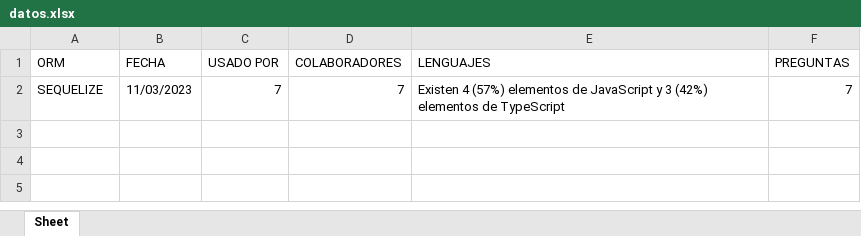
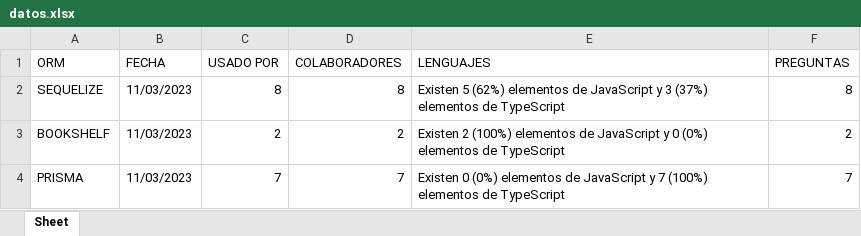
Before and after one commit to fransguevara1999/generadorPython, an Excel workbook: GitHub/datos.xlsx, sheet Sheet, drawn as a sheet; values as stored, in another font and other column widths than the file's, no borders; addresses are those after the commit; the diff names each change by its address in the sheet, - before the commit and + after, or states it on an @@ line.

```diff
--- a/GitHub/datos.xlsx (sheet Sheet)
+++ b/GitHub/datos.xlsx (sheet Sheet)
+row 2: SEQUELIZE | 11/03/2023 | 8 | 8 | Existen 5 (62%) elementos de JavaScript y 3 (37%) elementos de TypeScript | 8
+row 3: BOOKSHELF | 11/03/2023 | 2 | 2 | Existen 2 (100%) elementos de JavaScript y 0 (0%) elementos de TypeScript | 2
-A4 (ORM): SEQUELIZE
+A4 (ORM): PRISMA
-E4 (LENGUAJES): Existen 4 (57%) elementos de JavaScript y 3 (42%) elementos de…
+E4 (LENGUAJES): Existen 0 (0%) elementos de JavaScript y 7 (100%) elementos de…
```
Also changed, not shown: 2 other files.
